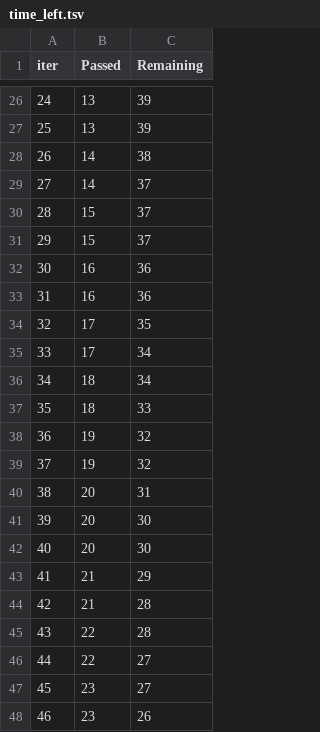
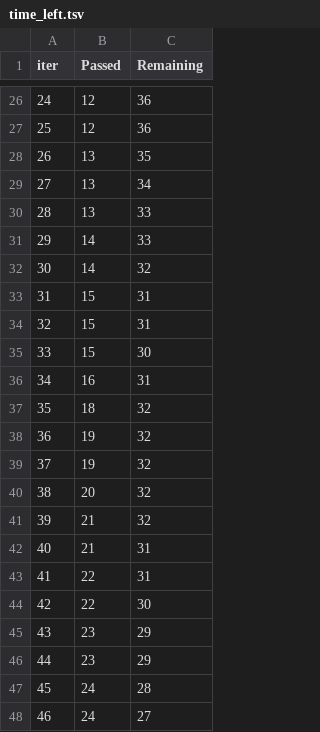
Before and after one commit to kartikay-sharma06/KN_ML, a TSV file: catboost_info/time_left.tsv, drawn as a sheet; only a part is shown, gaps mark what is left out; the diff covers the shown part only.

```diff
--- a/catboost_info/time_left.tsv
+++ b/catboost_info/time_left.tsv
@@ -26,23 +26,23 @@ iter	Passed	Remaining
-24	13	39
-25	13	39
-26	14	38
-27	14	37
-28	15	37
-29	15	37
-30	16	36
-31	16	36
-32	17	35
-33	17	34
-34	18	34
-35	18	33
+24	12	36
+25	12	36
+26	13	35
+27	13	34
+28	13	33
+29	14	33
+30	14	32
+31	15	31
+32	15	31
+33	15	30
+34	16	31
+35	18	32
 36	19	32
 37	19	32
-38	20	31
-39	20	30
-40	20	30
-41	21	29
-42	21	28
-43	22	28
-44	22	27
-45	23	27
-46	23	26
+38	20	32
+39	21	32
+40	21	31
+41	22	31
+42	22	30
+43	23	29
+44	23	29
+45	24	28
+46	24	27
```
Also changed, not shown: 112 edited cells elsewhere in this file, 6 other files.
